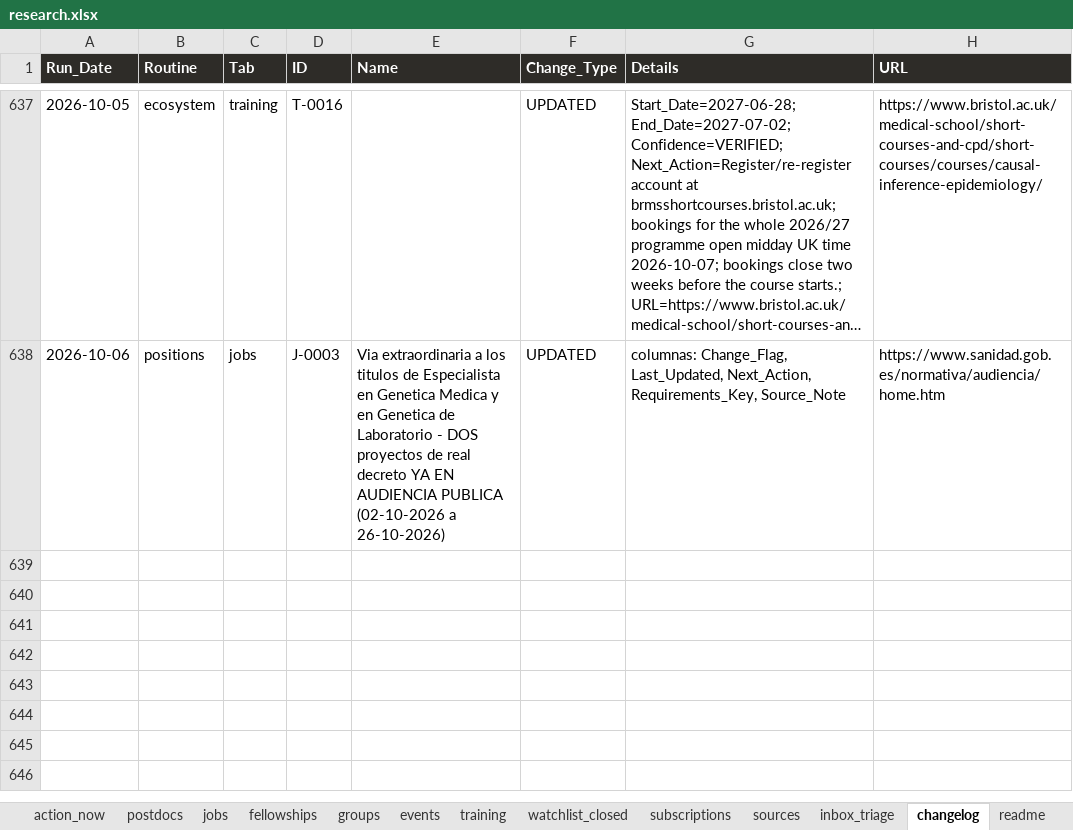
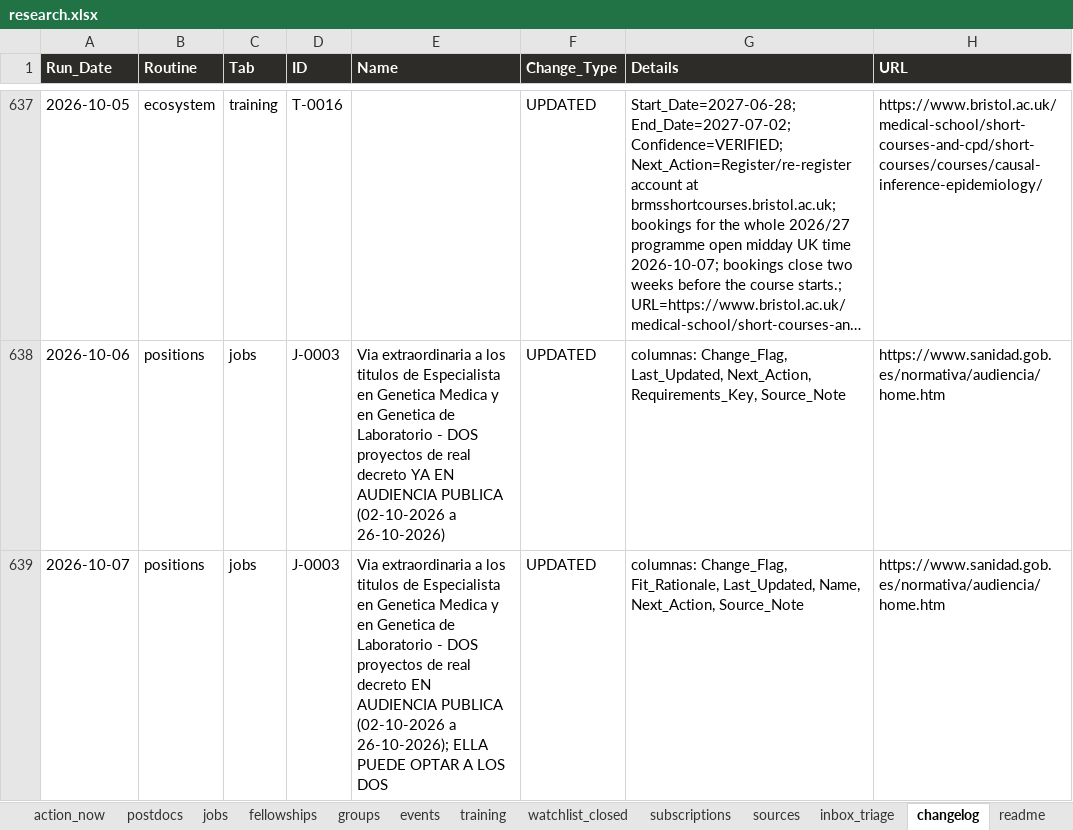
Before and after one commit to douglitas/scheduled-search-strategies, an Excel workbook: docs/research.xlsx, sheet changelog, drawn as a sheet; only a part is shown, gaps mark what is left out; long unchanged cells end in …; values as stored, in another font and other column widths than the file's, no borders; the diff names each change by its address in the sheet, - before the commit and + after, or states it on an @@ line.

```diff
--- a/docs/research.xlsx (sheet changelog)
+++ b/docs/research.xlsx (sheet changelog)
+row 639: 2026-10-07 | positions | jobs | J-0003 | Via extraordinaria a los titulos de Especialista en Genetica Medica y en Genetica de Laboratorio - DOS proyectos de real decreto EN AUDIENCIA PUBLICA (02-10-2026 a 26-10-2026); ELLA PUEDE OPTAR A LOS DOS | UPDATED | columnas: Change_Flag, Fit_Rationale, Last_Updated, Name, Next_Action, Source_Note | https://www.sanidad.gob.es/normativa/audiencia/home.htm
```
Also changed, not shown: sheet postdocs, sheet fellowships, sheet action_now, sheet jobs, 1 other file.
